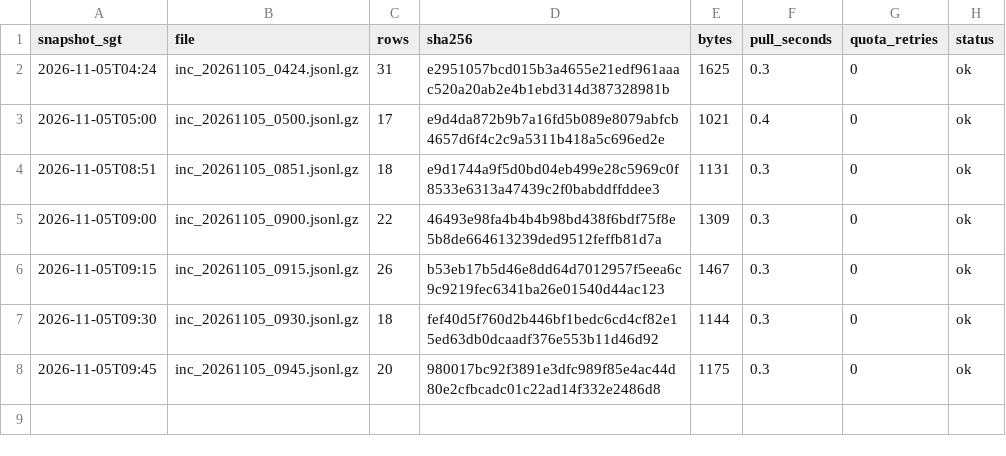
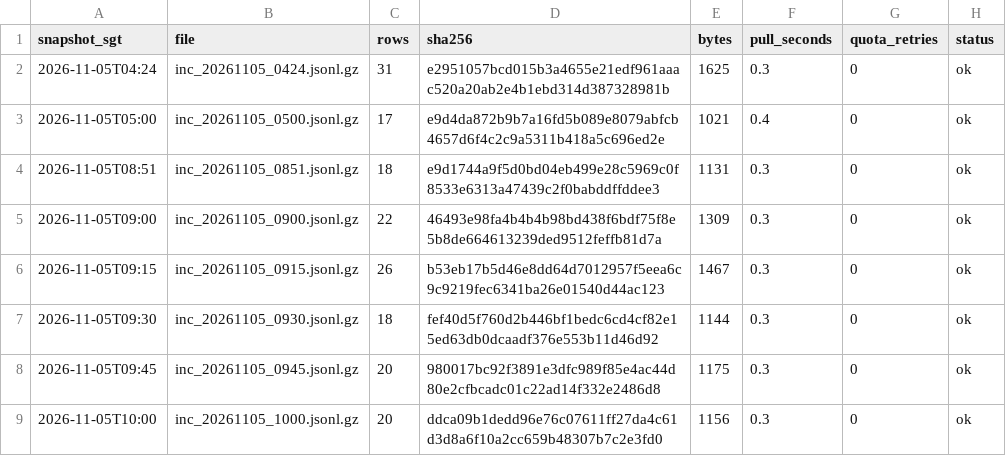
Before and after one commit to LUOaini1213/sg-bus-network-monitor, a CSV file: data/raw/incidents/2026-11-05/manifest.csv, drawn as a sheet.

```diff
--- a/data/raw/incidents/2026-11-05/manifest.csv
+++ b/data/raw/incidents/2026-11-05/manifest.csv
@@ -8 +8,2 @@ snapshot_sgt,file,rows,sha256,bytes,pull_seconds,quota_retries,status
 2026-11-05T09:45,inc_20261105_0945.jsonl.gz,20,980017bc92f3891e3dfc989f85e4ac44d80e2cfbcadc01c22ad14f332e2486d8,1175,0.3,0,ok
+2026-11-05T10:00,inc_20261105_1000.jsonl.gz,20,ddca09b1dedd96e76c07611ff27da4c61d3d8a6f10a2cc659b48307b7c2e3fd0,1156,0.3,0,ok
```
Also changed, not shown: data/raw/speedbands/2026-11-05/manifest.csv, 2 other files.
